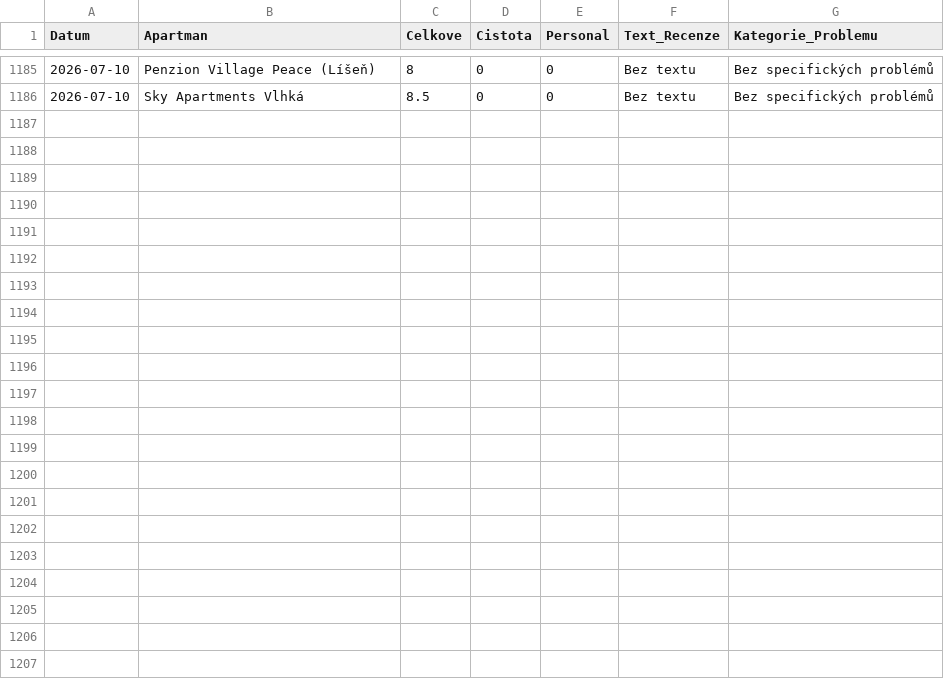
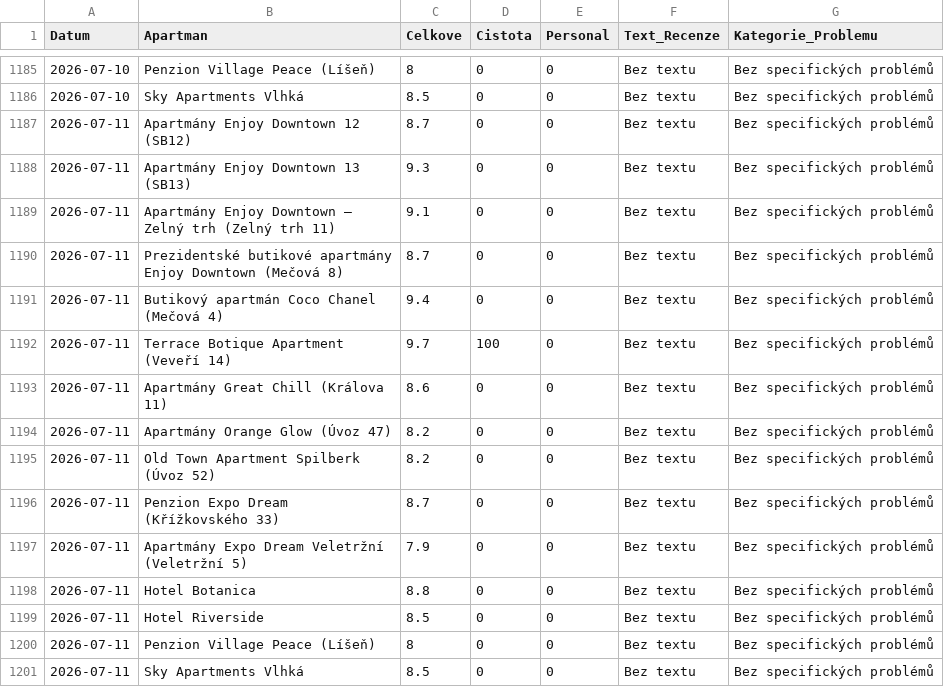
Before and after one commit to spoustova-dotcom/goodnite-feedback, a CSV file: vysledne_recenze.csv, drawn as a sheet; only a part is shown, gaps mark what is left out.

Commit message:
Aktualizace dat

```diff
--- a/vysledne_recenze.csv
+++ b/vysledne_recenze.csv
@@ -1186 +1186,16 @@
 2026-07-10,Sky Apartments Vlhká,8.5,0,0,Bez textu,Bez specifických problémů
+2026-07-11,Apartmány Enjoy Downtown 12 (SB12),8.7,0,0,Bez textu,Bez specifických problémů
+2026-07-11,Apartmány Enjoy Downtown 13 (SB13),9.3,0,0,Bez textu,Bez specifických problémů
+2026-07-11,Apartmány Enjoy Downtown – Zelný trh (Zelný trh 11),9.1,0,0,Bez textu,Bez specifických problémů
+2026-07-11,Prezidentské butikové apartmány Enjoy Downtown (Mečová 8),8.7,0,0,Bez textu,Bez specifických problémů
+2026-07-11,Butikový apartmán Coco Chanel (Mečová 4),9.4,0,0,Bez textu,Bez specifických problémů
+2026-07-11,Terrace Botique Apartment (Veveří 14),9.7,100,0,Bez textu,Bez specifických problémů
+2026-07-11,Apartmány Great Chill (Králova 11),8.6,0,0,Bez textu,Bez specifických problémů
+2026-07-11,Apartmány Orange Glow (Úvoz 47),8.2,0,0,Bez textu,Bez specifických problémů
+2026-07-11,Old Town Apartment Spilberk (Úvoz 52),8.2,0,0,Bez textu,Bez specifických problémů
+2026-07-11,Penzion Expo Dream (Křížkovského 33),8.7,0,0,Bez textu,Bez specifických problémů
+2026-07-11,Apartmány Expo Dream Veletržní (Veletržní 5),7.9,0,0,Bez textu,Bez specifických problémů
+2026-07-11,Hotel Botanica,8.8,0,0,Bez textu,Bez specifických problémů
+2026-07-11,Hotel Riverside,8.5,0,0,Bez textu,Bez specifických problémů
+2026-07-11,Penzion Village Peace (Líšeň),8,0,0,Bez textu,Bez specifických problémů
+2026-07-11,Sky Apartments Vlhká,8.5,0,0,Bez textu,Bez specifických problémů
```
